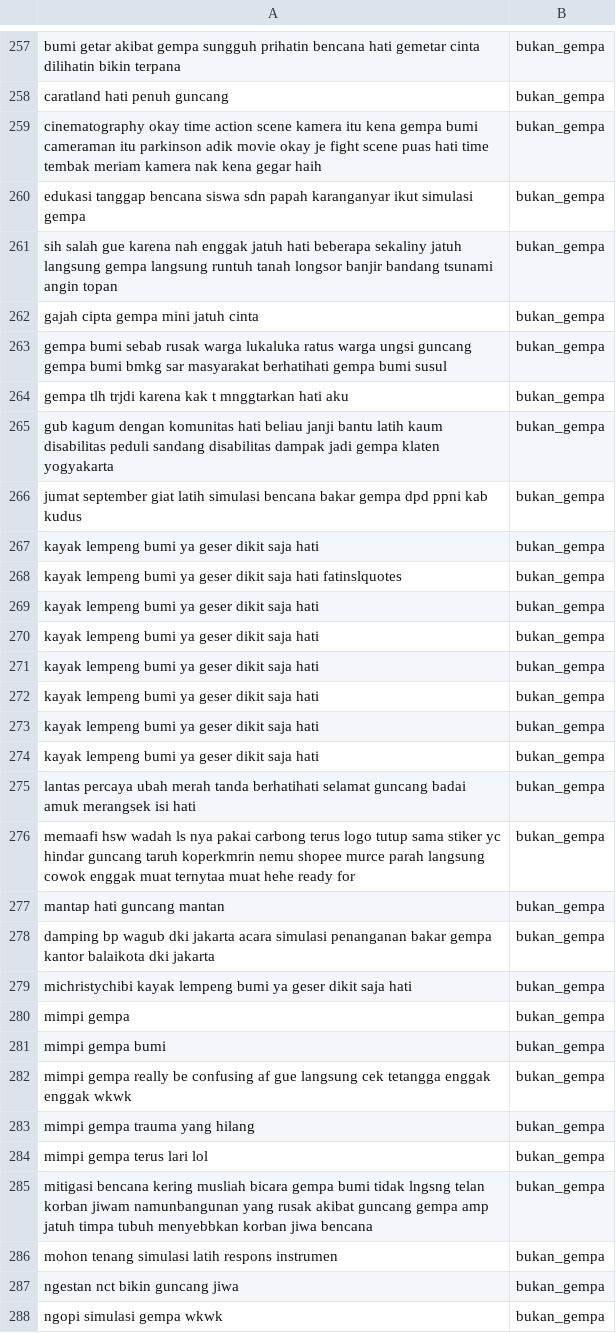
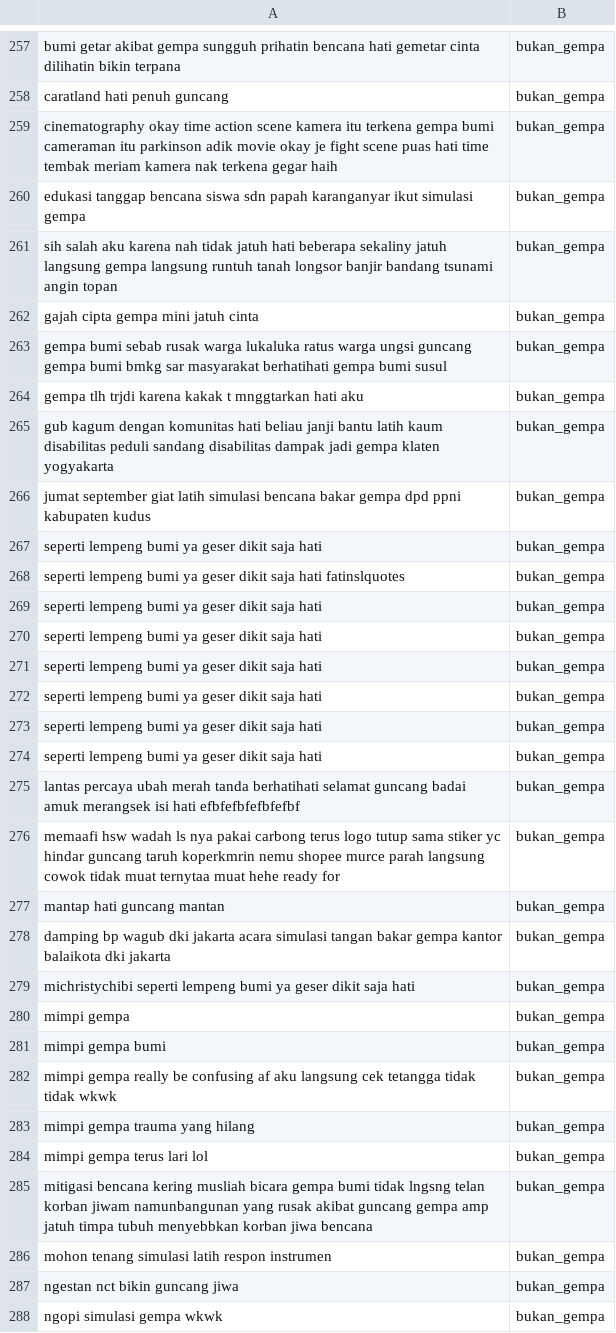
Before and after one commit to ramaaanr/text-mining-earthquake, a CSV file: data-results/data_gempa_processed_with_slang_removal.csv, drawn as a sheet; only a part is shown, gaps mark what is left out; the diff covers the shown part only; the diff names each change by its address in the sheet, - before the commit and + after, or states it on an @@ line.

Commit message:
Add Remove Emoji Func and data result for processed data_gempa

```diff
--- a/data-results/data_gempa_processed_with_slang_removal.csv
+++ b/data-results/data_gempa_processed_with_slang_removal.csv
-A259: …kamera itu kena gempa bumi cameraman itu parkinson adik movie okay je fight scene puas hati time tembak meriam kamera nak kena gegar haih
+A259: …kamera itu terkena gempa bumi cameraman itu parkinson adik movie okay je fight scene puas hati time tembak meriam kamera nak terkena gegar haih
-A261: sih salah gue karena nah enggak jatuh hati…
+A261: sih salah aku karena nah tidak jatuh hati…
-A264: …trjdi karena kak t mnggtarkan…
+A264: …trjdi karena kakak t mnggtarkan…
-A266: …dpd ppni kab kudus
+A266: …dpd ppni kabupaten kudus
-A267: kayak lempeng bumi ya geser dikit saja hati
+A267: seperti lempeng bumi ya geser dikit saja hati
-A268: kayak lempeng bumi…
+A268: seperti lempeng bumi…
-A269:A274: kayak lempeng bumi ya geser dikit saja hati
+A269:A274: seperti lempeng bumi ya geser dikit saja hati
-A275: …isi hati
+A275: …isi hati efbfefbfefbfefbf
-A276: …langsung cowok enggak muat ternytaa…
+A276: …langsung cowok tidak muat ternytaa…
-A278: …acara simulasi penanganan bakar gempa…
+A278: …acara simulasi tangan bakar gempa…
-A279: michristychibi kayak lempeng bumi…
+A279: michristychibi seperti lempeng bumi…
-A282: …confusing af gue langsung cek tetangga enggak enggak wkwk
+A282: …confusing af aku langsung cek tetangga tidak tidak wkwk
-A286: mohon tenang simulasi latih respons instrumen
+A286: mohon tenang simulasi latih respon instrumen
```
Also changed, not shown: 129 edited cells elsewhere in this file, 1 other file.
